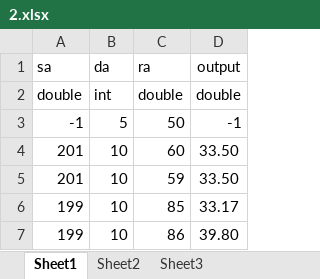
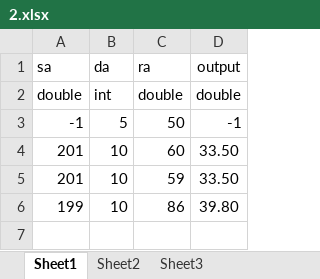
Before and after one commit to Faran-sward/Software-Testing-Homework, an Excel workbook: cases/SalesCommissionSystem/2.xlsx, sheet Sheet1, drawn as a sheet; values as stored, in another font and other column widths than the file's, no borders; the diff names each change by its address in the sheet, - before the commit and + after, or states it on an @@ line.

Commit message:
Add files via upload

```diff
--- a/cases/SalesCommissionSystem/2.xlsx (sheet Sheet1)
+++ b/cases/SalesCommissionSystem/2.xlsx (sheet Sheet1)
-row 6: 199 | 10 | 85 | 33.17
```
